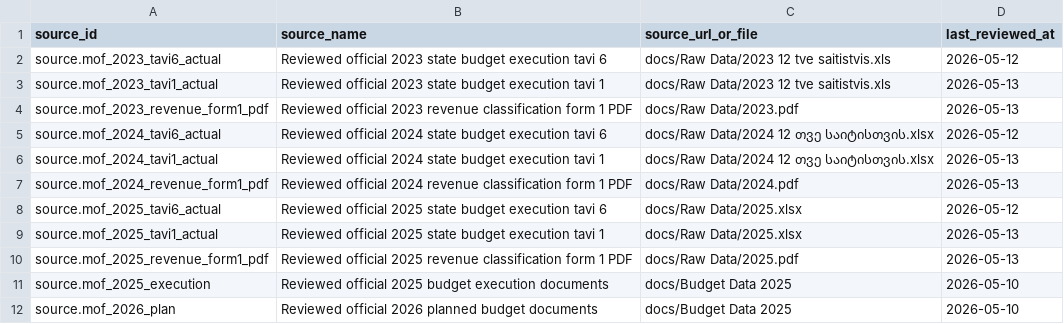
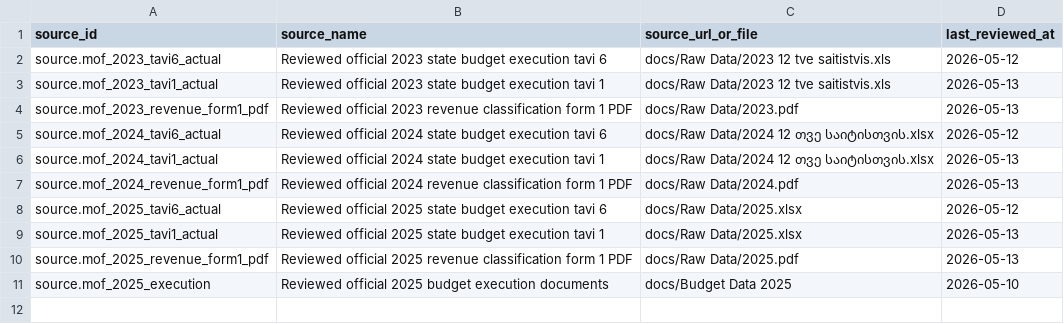
Before and after one commit to DuruMakh/geodata.ge, a CSV file: data/sources/source-documents.csv, drawn as a sheet; the diff names each change by its address in the sheet, - before the commit and + after, or states it on an @@ line.

```diff
--- a/data/sources/source-documents.csv
+++ b/data/sources/source-documents.csv
-row 12: source.mof_2026_plan | Reviewed official 2026 planned budget documents | docs/Budget Data 2025 | 2026-05-10
```
Also changed, not shown: data/imports/sample-budget-facts.csv, data/mappings/spending-field-mapping.csv, 18 other files.
